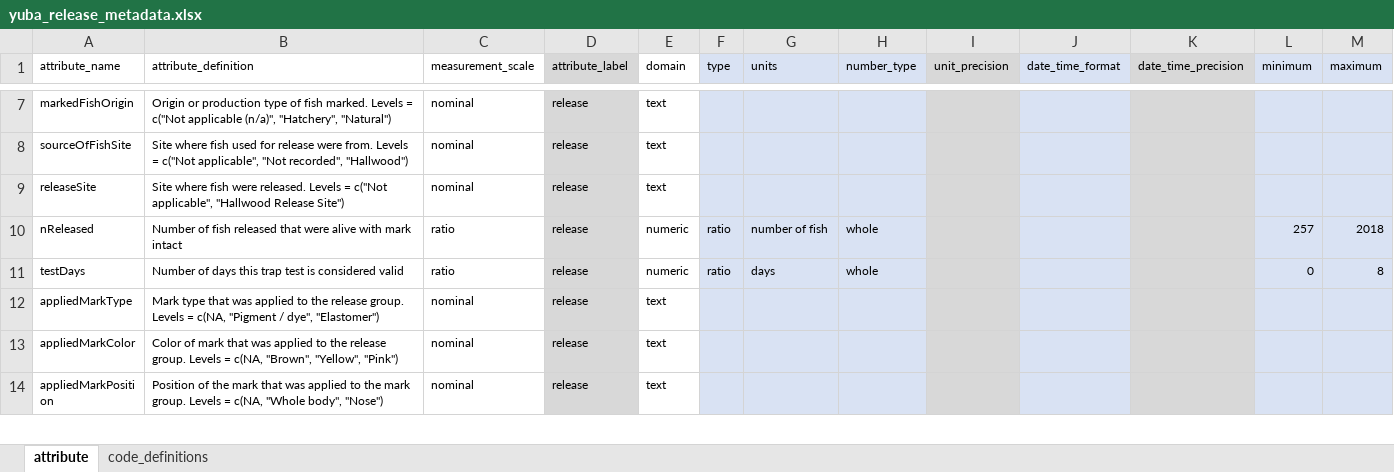
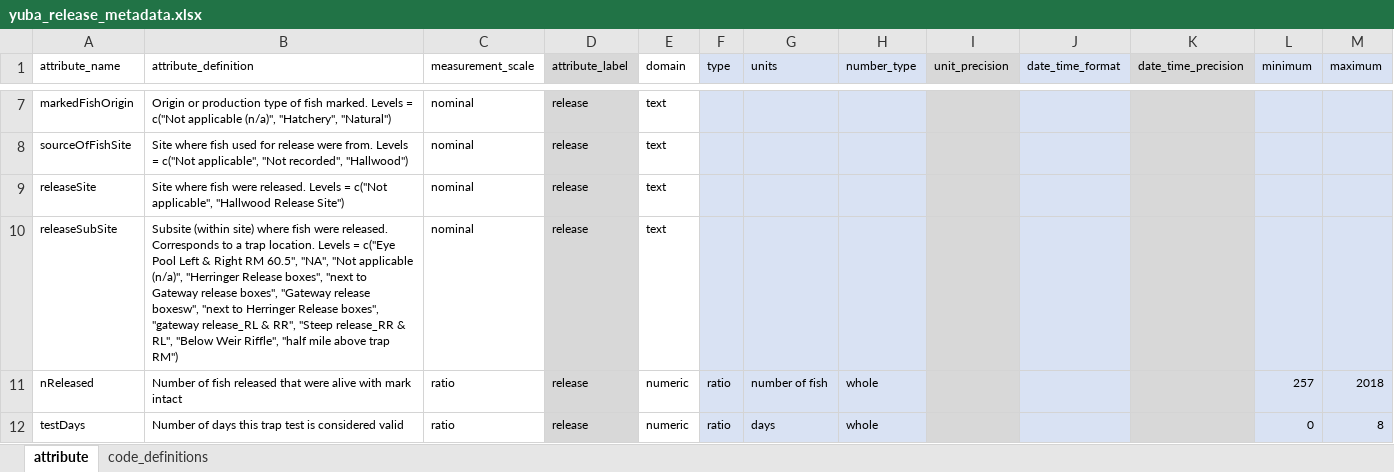
Before and after one commit to SRJPE/jpe-yuba-edi, an Excel workbook: data-raw/metadata/yuba_release_metadata.xlsx, sheet attribute, drawn as a sheet; only a part is shown, gaps mark what is left out; the shorter side is filled out with more unchanged rows; values as stored, in another font and other column widths than the file's, no borders; the diff names each change by its address in the sheet, - before the commit and + after, or states it on an @@ line.

```diff
--- a/data-raw/metadata/yuba_release_metadata.xlsx (sheet attribute)
+++ b/data-raw/metadata/yuba_release_metadata.xlsx (sheet attribute)
+row 10: releaseSubSite | Subsite (within site) where fish were released. Corresponds to a trap location. Levels = c("Eye Pool Left & Right RM 60.5", "NA", "Not applicable (n/a)", "Herringer Release boxes", "next to Gateway release boxes", "Gateway release boxesw", "next to Herringer Release boxes", "gateway release_RL & RR", "Steep release_RR & RL", "Below Weir Riffle", "half mile above trap RM") | nominal | release | text
```
Also changed, not shown: data-raw/metadata/yuba_catch_metadata.xlsx, data-raw/metadata/yuba_trap_metadata.xlsx, 14 other files.
